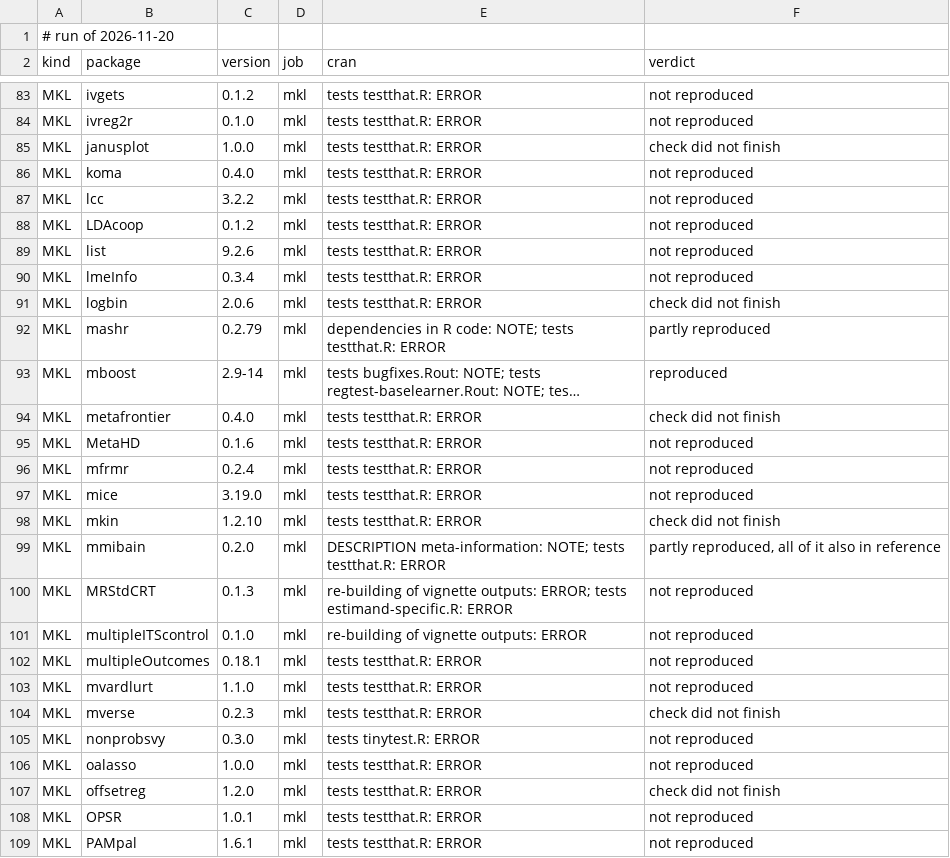
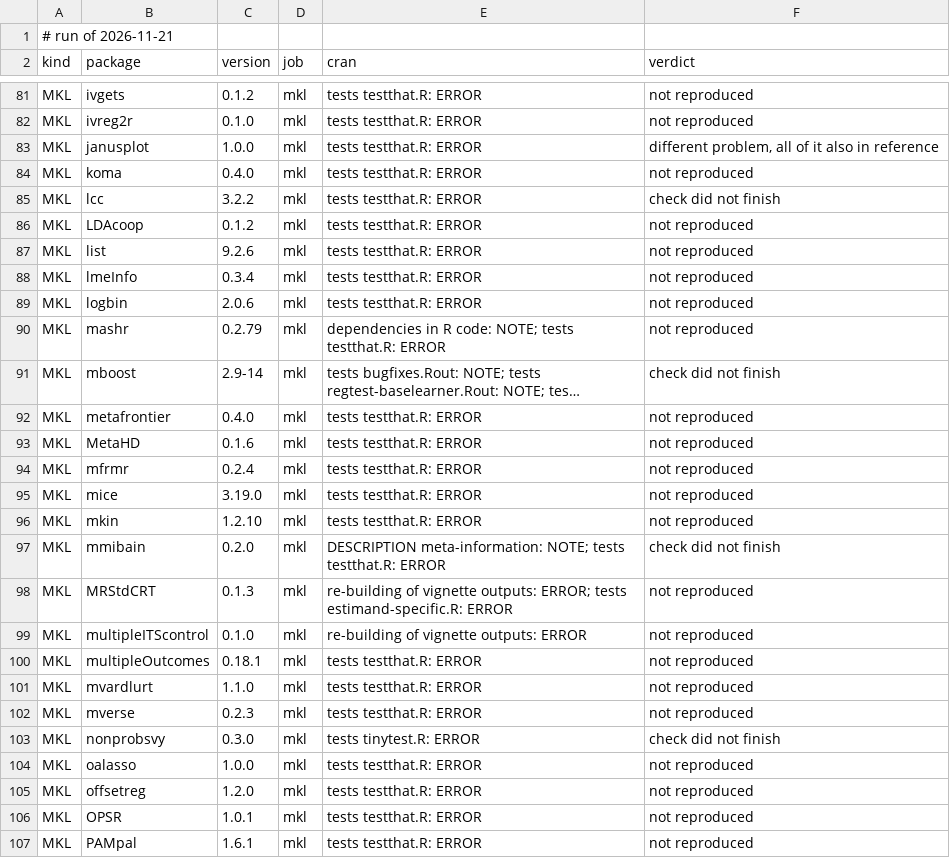
Before and after one commit to coatless/docker-r-check, a TSV file: eval/daily.tsv, drawn as a sheet; only a part is shown, gaps mark what is left out; long unchanged cells end in …; addresses are those after the commit; the diff covers the shown part only; the diff names each change by its address in the sheet, - before the commit and + after, or states it on an @@ line.

```diff
--- a/eval/daily.tsv
+++ b/eval/daily.tsv
-A1 (kind): # run of 2026-11-20
+A1 (kind): # run of 2026-11-21
-F83 (verdict): check did not finish
+F83 (verdict): different problem, all of it also in reference
-F85 (verdict): not reproduced
+F85 (verdict): check did not finish
-F89 (verdict): check did not finish
+F89 (verdict): not reproduced
-F90 (verdict): partly reproduced
+F90 (verdict): not reproduced
-F91 (verdict): reproduced
+F91 (verdict): check did not finish
-F92 (verdict): check did not finish
+F92 (verdict): not reproduced
-F96 (verdict): check did not finish
+F96 (verdict): not reproduced
-F97 (verdict): partly reproduced, all of it also in reference
+F97 (verdict): check did not finish
-F102 (verdict): check did not finish
+F102 (verdict): not reproduced
-F103 (verdict): not reproduced
+F103 (verdict): check did not finish
-F105 (verdict): check did not finish
+F105 (verdict): not reproduced
```
Also changed, not shown: 4 removed rows and 29 edited cells elsewhere in this file, 1 other file.
